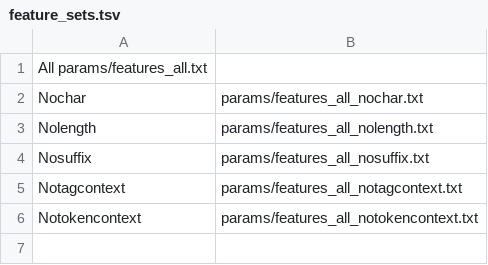
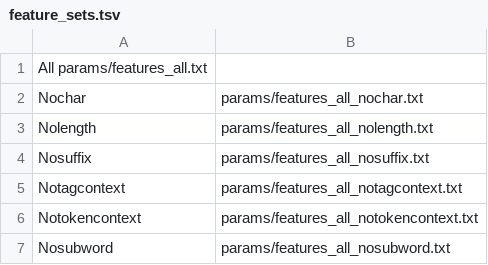
Before and after one commit to ConstantineLignos/Codeswitchador, a TSV file: experiments/feature_sets.tsv, drawn as a sheet.

```diff
--- a/experiments/feature_sets.tsv
+++ b/experiments/feature_sets.tsv
@@ -6 +6,2 @@ Notagcontext	params/features_all_notagcontext.txt
 Notokencontext	params/features_all_notokencontext.txt
+Nosubword	params/features_all_nosubword.txt
```
Also changed, not shown: 1 other file.
